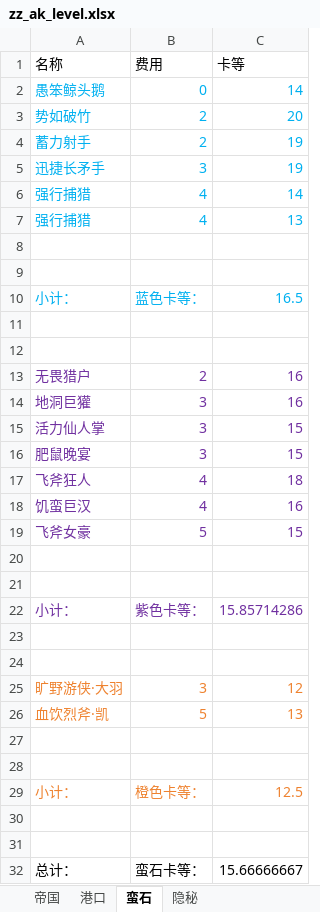
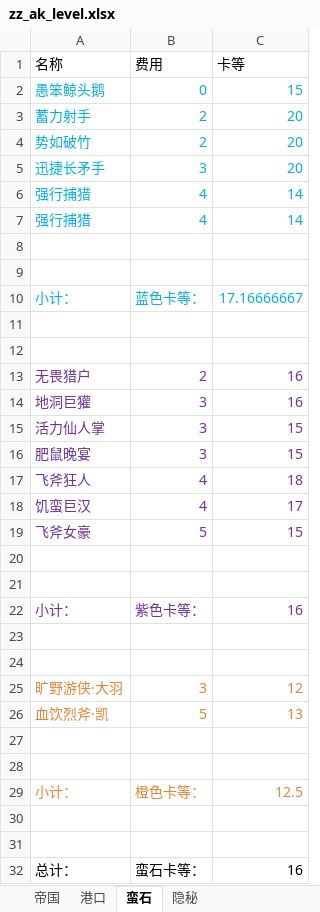
Before and after one commit to XTsuola/keyuanWeb, an Excel workbook: src/utils/sxsyzlzq/friends/akui/zz_ak_level.xlsx, sheet 蛮石, drawn as a sheet; values as stored, in another font and other column widths than the file's, no borders; removed rows and columns are numbered as before the commit, all else as after; the diff names each change by its address in the sheet, - before the commit and + after, or states it on an @@ line.

```diff
--- a/src/utils/sxsyzlzq/friends/akui/zz_ak_level.xlsx (sheet 蛮石)
+++ b/src/utils/sxsyzlzq/friends/akui/zz_ak_level.xlsx (sheet 蛮石)
-C2 (卡等): 14
+C2 (卡等): 15
+row 3: 蓄力射手 | 2 | 20
-row 4: 蓄力射手 | 2 | 19
-C5 (卡等): 19
+C5 (卡等): 20
-C7 (卡等): 13
+C7 (卡等): 14
-C10 (卡等): 16.5
+C10 (卡等): 17.16666667
-C18 (卡等): 16
+C18 (卡等): 17
-C22 (卡等): 15.85714286
+C22 (卡等): 16
-C32 (卡等): 15.66666667
+C32 (卡等): 16
```
Also changed, not shown: sheet 帝国, sheet 隐秘, sheet 港口, formulas that keep their value, 9 other files.
